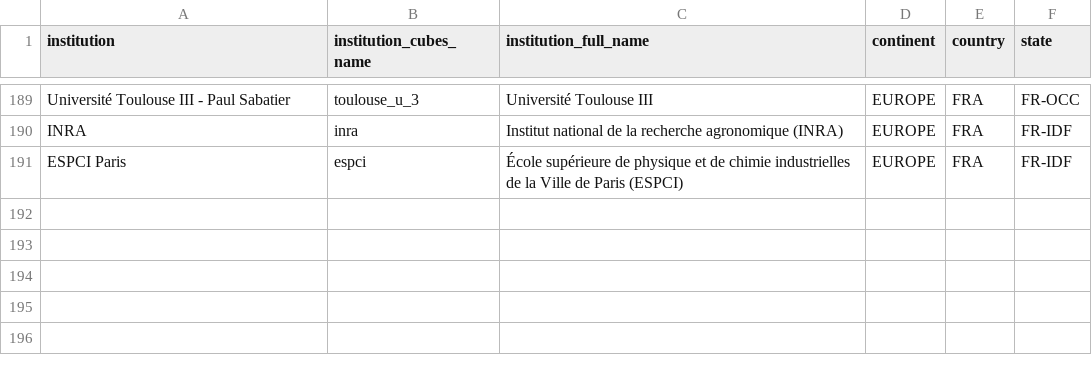
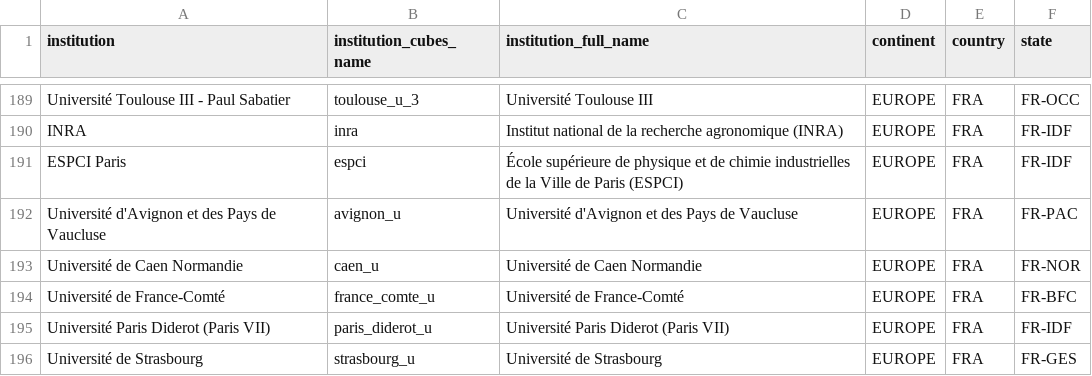
Before and after one commit to OpenAPC/openapc-olap, a CSV file: static/institutions.csv, drawn as a sheet; only a part is shown, gaps mark what is left out; the diff names each change by its address in the sheet, - before the commit and + after, or states it on an @@ line.

Commit message:
institutions file updated

```diff
--- a/static/institutions.csv
+++ b/static/institutions.csv
+row 192: Université d'Avignon et des Pays de Vaucluse | avignon_u | Université d'Avignon et des Pays de Vaucluse | EUROPE | FRA | FR-PAC
+row 193: Université de Caen Normandie | caen_u | Université de Caen Normandie | EUROPE | FRA | FR-NOR
+row 194: Université de France-Comté | france_comte_u | Université de France-Comté | EUROPE | FRA | FR-BFC
+row 195: Université Paris Diderot (Paris VII) | paris_diderot_u | Université Paris Diderot (Paris VII) | EUROPE | FRA | FR-IDF
+row 196: Université de Strasbourg | strasbourg_u | Université de Strasbourg | EUROPE | FRA | FR-GES
```
